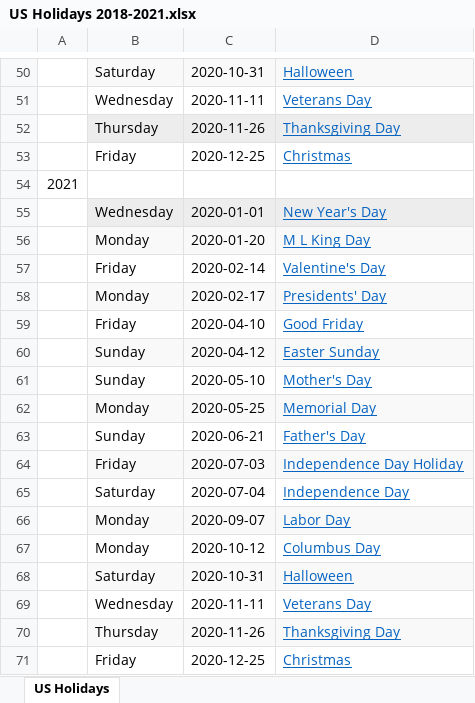
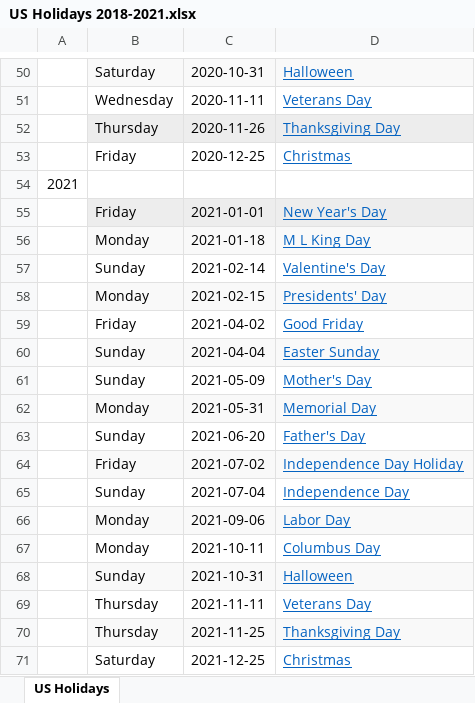
Before and after one commit to Lundjo/Energy-Consumption-Predictions, an Excel workbook: US Holidays 2018-2021.xlsx, sheet US Holidays, drawn as a sheet; only a part is shown, gaps mark what is left out; values as stored, in another font and other column widths than the file's, no borders; the diff names each change by its address in the sheet, - before the commit and + after, or states it on an @@ line.

```diff
--- a/US Holidays 2018-2021.xlsx (sheet US Holidays)
+++ b/US Holidays 2018-2021.xlsx (sheet US Holidays)
-B55: Wednesday
+B55: Friday
-C55: 2020-01-01
+C55: 2021-01-01
-C56: 2020-01-20
+C56: 2021-01-18
-B57: Friday
+B57: Sunday
-C57: 2020-02-14
+C57: 2021-02-14
-C58: 2020-02-17
+C58: 2021-02-15
-C59: 2020-04-10
+C59: 2021-04-02
-C60: 2020-04-12
+C60: 2021-04-04
-C61: 2020-05-10
+C61: 2021-05-09
-C62: 2020-05-25
+C62: 2021-05-31
-C63: 2020-06-21
+C63: 2021-06-20
-C64: 2020-07-03
+C64: 2021-07-02
-B65: Saturday
+B65: Sunday
-C65: 2020-07-04
+C65: 2021-07-04
-C66: 2020-09-07
+C66: 2021-09-06
-C67: 2020-10-12
+C67: 2021-10-11
-B68: Saturday
+B68: Sunday
-C68: 2020-10-31
+C68: 2021-10-31
-B69: Wednesday
+B69: Thursday
-C69: 2020-11-11
+C69: 2021-11-11
-C70: 2020-11-26
+C70: 2021-11-25
-B71: Friday
+B71: Saturday
-C71: 2020-12-25
+C71: 2021-12-25
```
Also changed, not shown: 5 other files.
